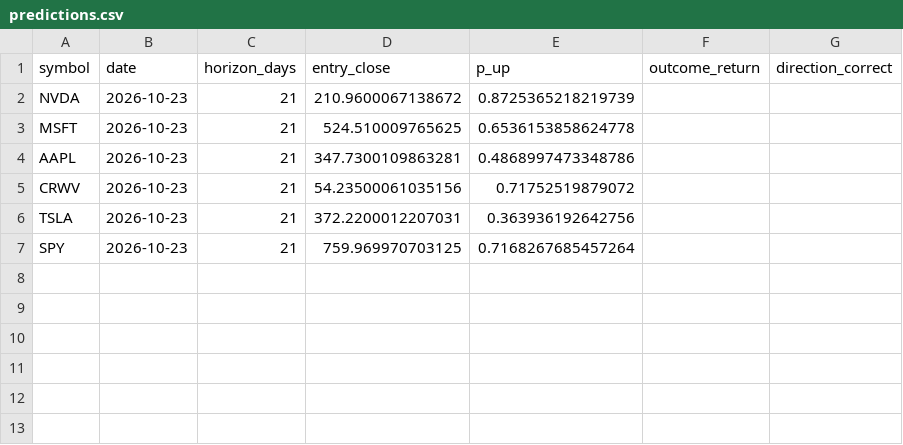
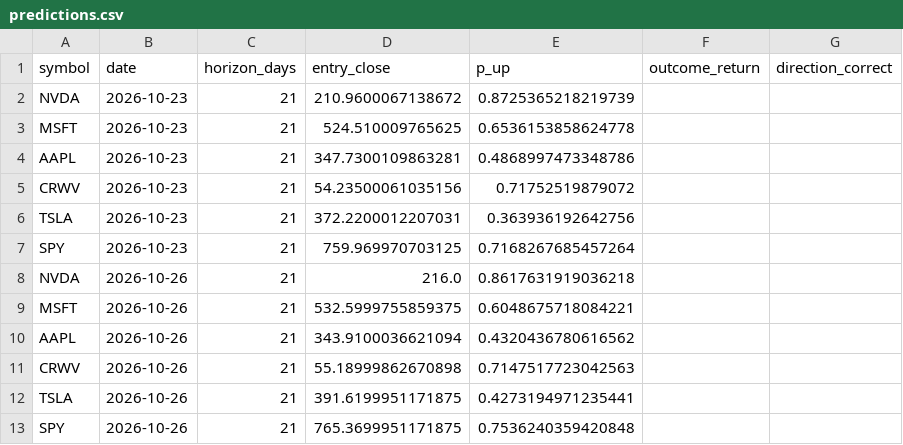
Before and after one commit to mssetups-maker/smartstock-ai-mobile, a CSV file: SmartStock_AI_FREE_v9_Mobile_First/data/predictions.csv, drawn as a sheet.

```diff
--- a/SmartStock_AI_FREE_v9_Mobile_First/data/predictions.csv
+++ b/SmartStock_AI_FREE_v9_Mobile_First/data/predictions.csv
@@ -7 +7,7 @@ TSLA,2026-10-23,21,372.2200012207031,0.363936192642756,,
 SPY,2026-10-23,21,759.969970703125,0.7168267685457264,,
+NVDA,2026-10-26,21,216.0,0.8617631919036218,,
+MSFT,2026-10-26,21,532.5999755859375,0.6048675718084221,,
+AAPL,2026-10-26,21,343.9100036621094,0.4320436780616562,,
+CRWV,2026-10-26,21,55.18999862670898,0.7147517723042563,,
+TSLA,2026-10-26,21,391.6199951171875,0.4273194971235441,,
+SPY,2026-10-26,21,765.3699951171875,0.7536240359420848,,
```
Also changed, not shown: SmartStock_AI_FREE_v9_Mobile_First/data/crypto_daily/KRW-BTC.csv, SmartStock_AI_FREE_v9_Mobile_First/data/crypto_daily/KRW-ETH.csv, 6 other files.
